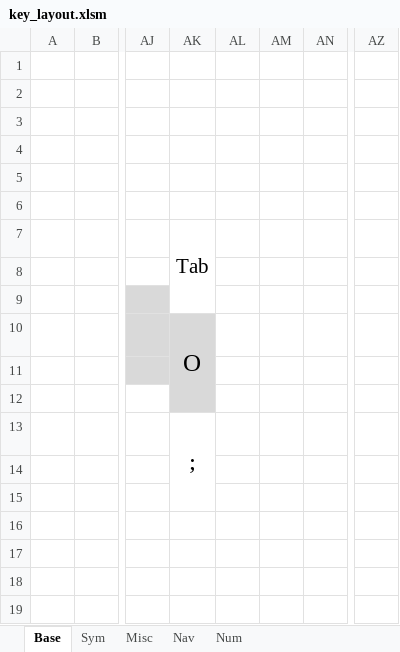
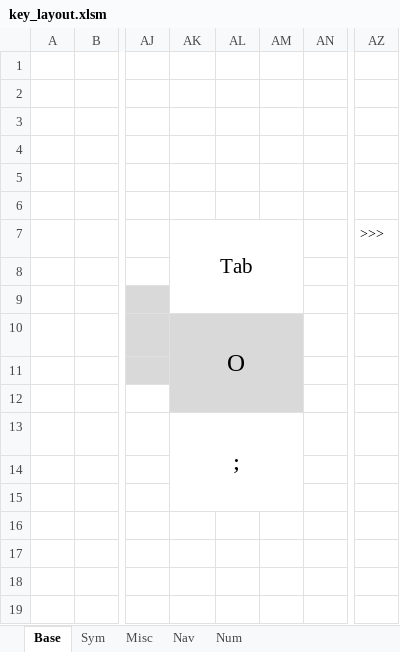
Before and after one commit to ThoNiklas/Blavinge, an Excel workbook: key_layout.xlsm, sheet Base, drawn as a sheet; only a part is shown, gaps mark what is left out; values as stored, in another font and other column widths than the file's, no borders; the diff names each change by its address in the sheet, - before the commit and + after, or states it on an @@ line.

```diff
--- a/key_layout.xlsm (sheet Base)
+++ b/key_layout.xlsm (sheet Base)
-AK7:AK9 merged
+AK7:AM9 merged
-AZ7: (empty)
+AZ7: >>>
-AK10:AK12 merged
+AK10:AM12 merged
-AL10:AM12 fill: none
+AL10:AM12 fill: #D9D9D9
-AK13:AK15 merged
+AK13:AM15 merged
```
Also changed, not shown: 29 other files.
